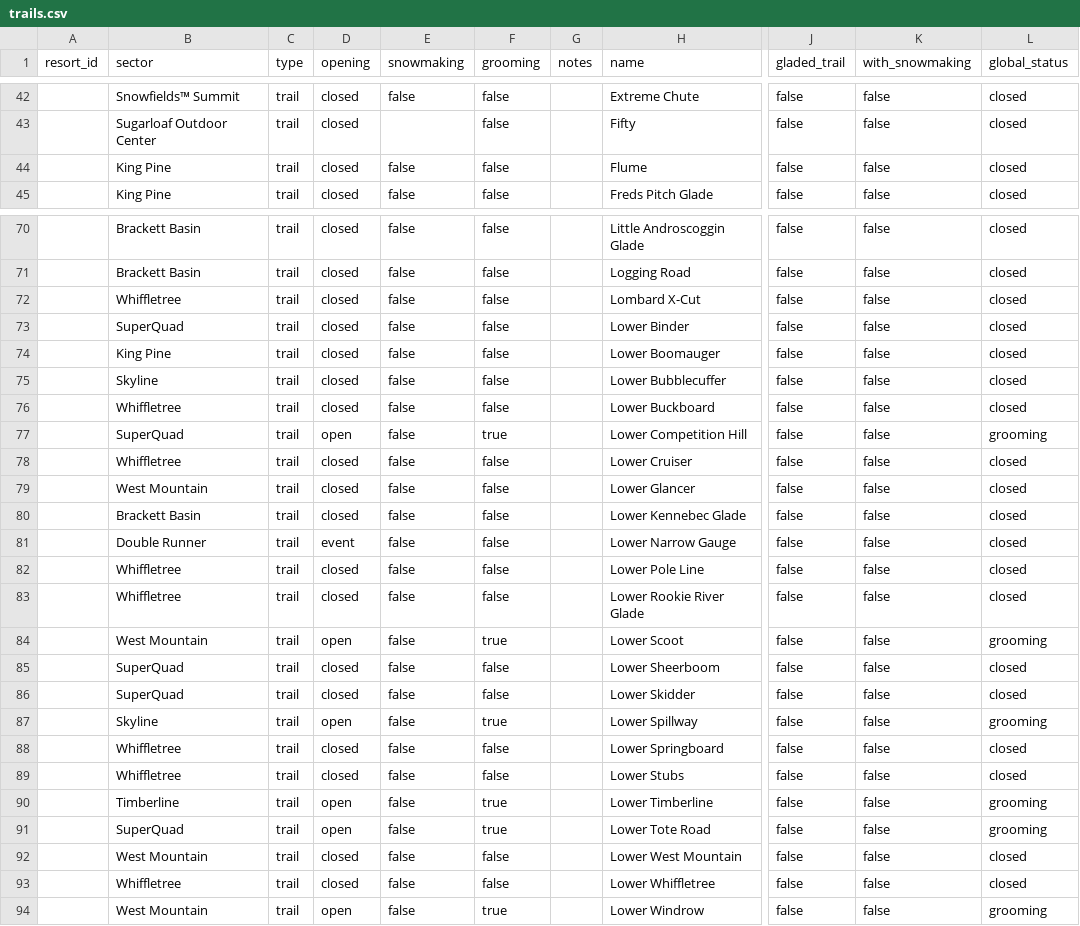
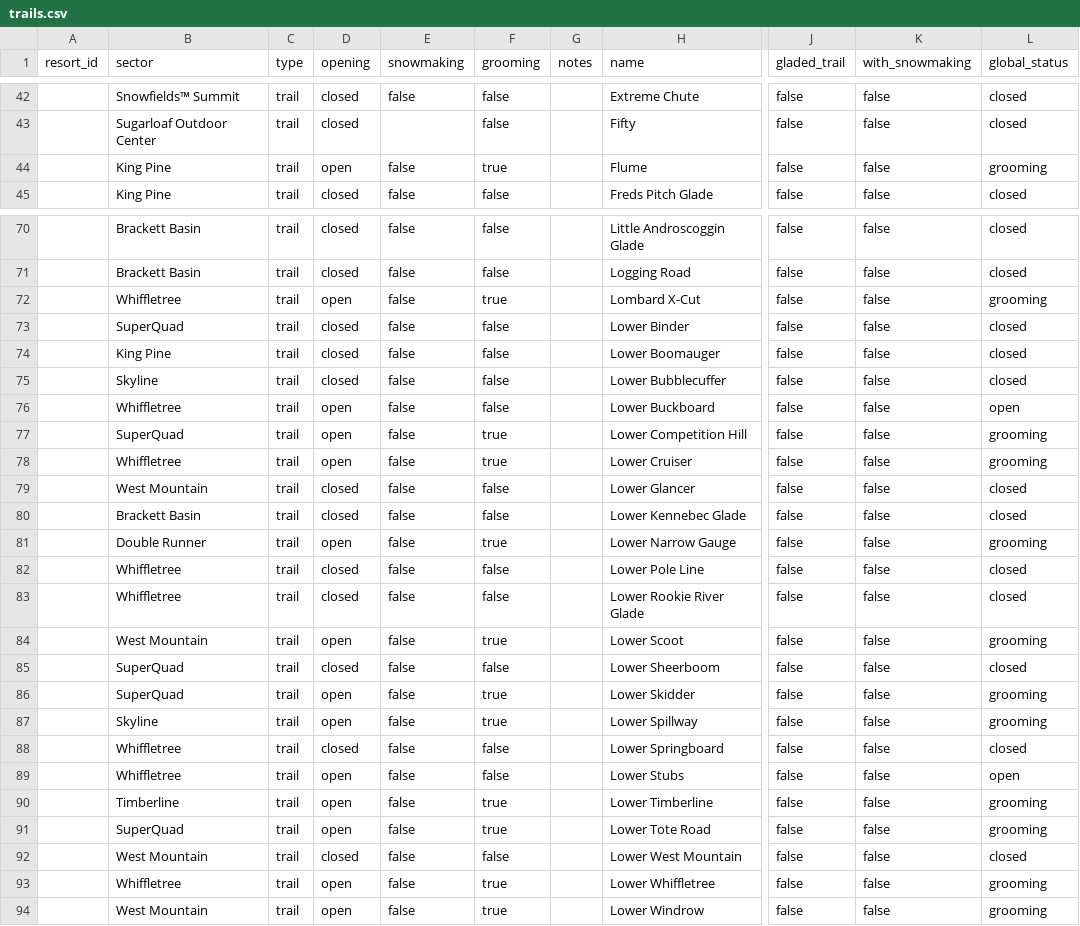
Before and after one commit to abkfenris/sugarloaf, a CSV file: trails.csv, drawn as a sheet; only a part is shown, gaps mark what is left out; the diff covers the shown part only; the diff names each change by its address in the sheet, - before the commit and + after, or states it on an @@ line.

```diff
--- a/trails.csv
+++ b/trails.csv
-D44 (opening): closed
+D44 (opening): open
-F44 (grooming): false
+F44 (grooming): true
-L44 (global_status): closed
+L44 (global_status): grooming
-D72 (opening): closed
+D72 (opening): open
-F72 (grooming): false
+F72 (grooming): true
-L72 (global_status): closed
+L72 (global_status): grooming
-D76 (opening): closed
+D76 (opening): open
-L76 (global_status): closed
+L76 (global_status): open
-D78 (opening): closed
+D78 (opening): open
-F78 (grooming): false
+F78 (grooming): true
-L78 (global_status): closed
+L78 (global_status): grooming
-D81 (opening): event
+D81 (opening): open
-F81 (grooming): false
+F81 (grooming): true
-L81 (global_status): closed
+L81 (global_status): grooming
-D86 (opening): closed
+D86 (opening): open
-F86 (grooming): false
+F86 (grooming): true
-L86 (global_status): closed
+L86 (global_status): grooming
-D89 (opening): closed
+D89 (opening): open
-L89 (global_status): closed
+L89 (global_status): open
-D93 (opening): closed
+D93 (opening): open
-F93 (grooming): false
+F93 (grooming): true
-L93 (global_status): closed
+L93 (global_status): grooming
```
Also changed, not shown: 46 edited cells elsewhere in this file, 2 other files.
